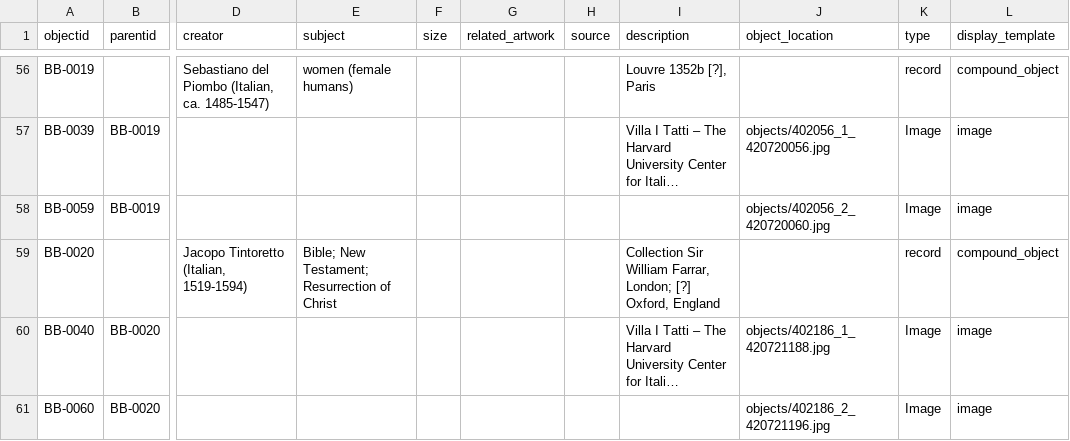
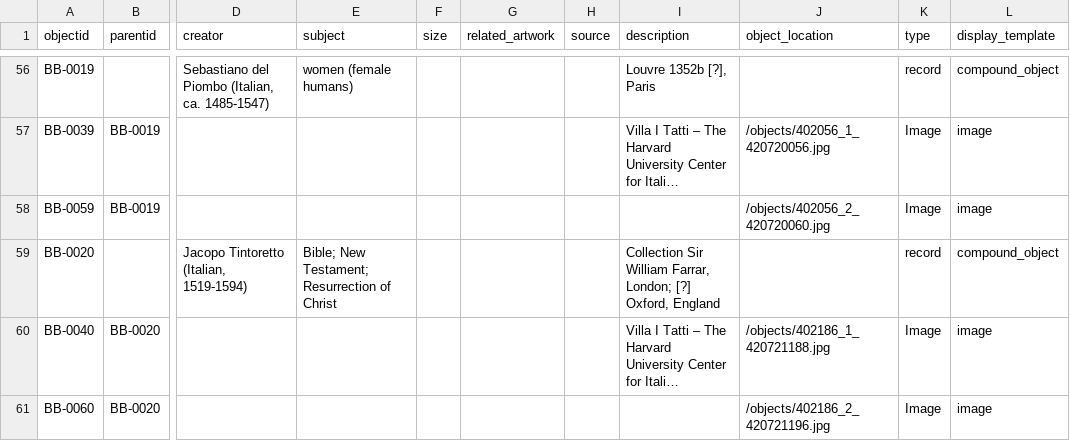
Before and after one commit to info663-fa25/team1, a CSV file: _data/team1_metadata_collectionbuilder.csv, drawn as a sheet; only a part is shown, gaps mark what is left out; long unchanged cells end in …; the diff covers the shown part only; the diff names each change by its address in the sheet, - before the commit and + after, or states it on an @@ line.

```diff
--- a/_data/team1_metadata_collectionbuilder.csv
+++ b/_data/team1_metadata_collectionbuilder.csv
-J57 (object_location): objects/402056_1_420720056.jpg
+J57 (object_location): /objects/402056_1_420720056.jpg
-J58 (object_location): objects/402056_2_420720060.jpg
+J58 (object_location): /objects/402056_2_420720060.jpg
-J60 (object_location): objects/402186_1_420721188.jpg
+J60 (object_location): /objects/402186_1_420721188.jpg
-J61 (object_location): objects/402186_2_420721196.jpg
+J61 (object_location): /objects/402186_2_420721196.jpg
```
Also changed, not shown: 36 edited cells elsewhere in this file.
